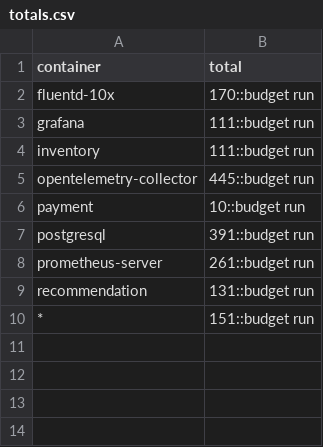
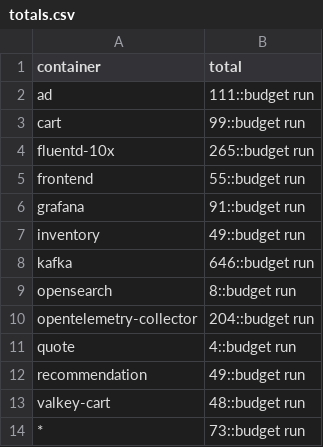
Before and after one commit to log-10x/config, a CSV file: log10x/policy/totals.csv, drawn as a sheet.

```diff
--- a/log10x/policy/totals.csv
+++ b/log10x/policy/totals.csv
@@ -1,10 +1,14 @@
 container,total
-fluentd-10x,170::budget run
-grafana,111::budget run
-inventory,111::budget run
-opentelemetry-collector,445::budget run
-payment,10::budget run
-postgresql,391::budget run
-prometheus-server,261::budget run
-recommendation,131::budget run
-*,151::budget run
+ad,111::budget run
+cart,99::budget run
+fluentd-10x,265::budget run
+frontend,55::budget run
+grafana,91::budget run
+inventory,49::budget run
+kafka,646::budget run
+opensearch,8::budget run
+opentelemetry-collector,204::budget run
+quote,4::budget run
+recommendation,49::budget run
+valkey-cart,48::budget run
+*,73::budget run
```
Also changed, not shown: log10x/policy/actions.csv, log10x/policy/caps.csv, 2 other files.
